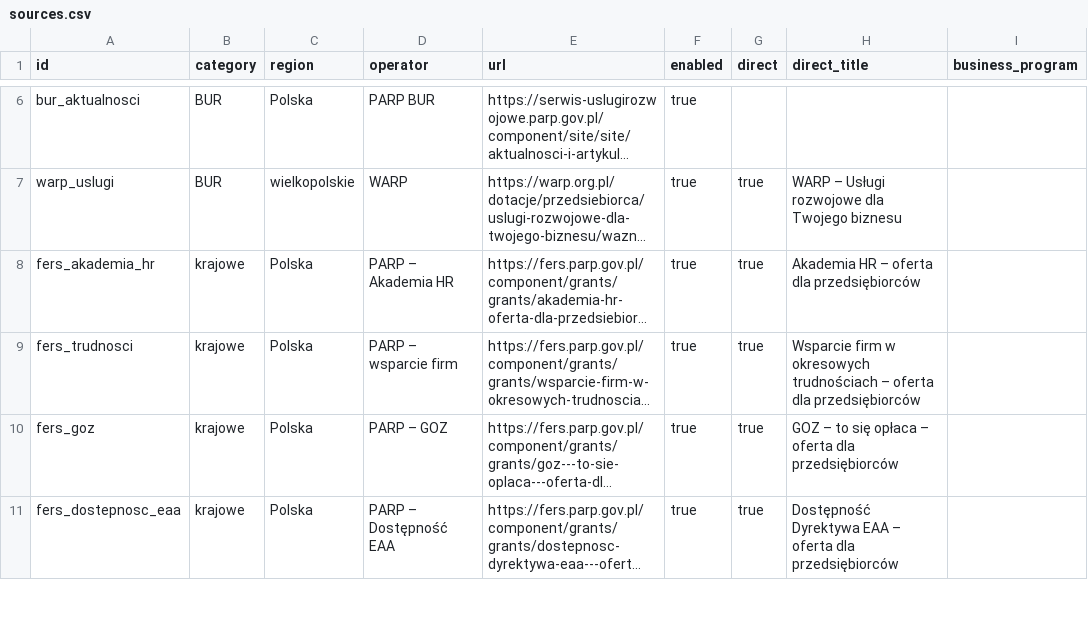
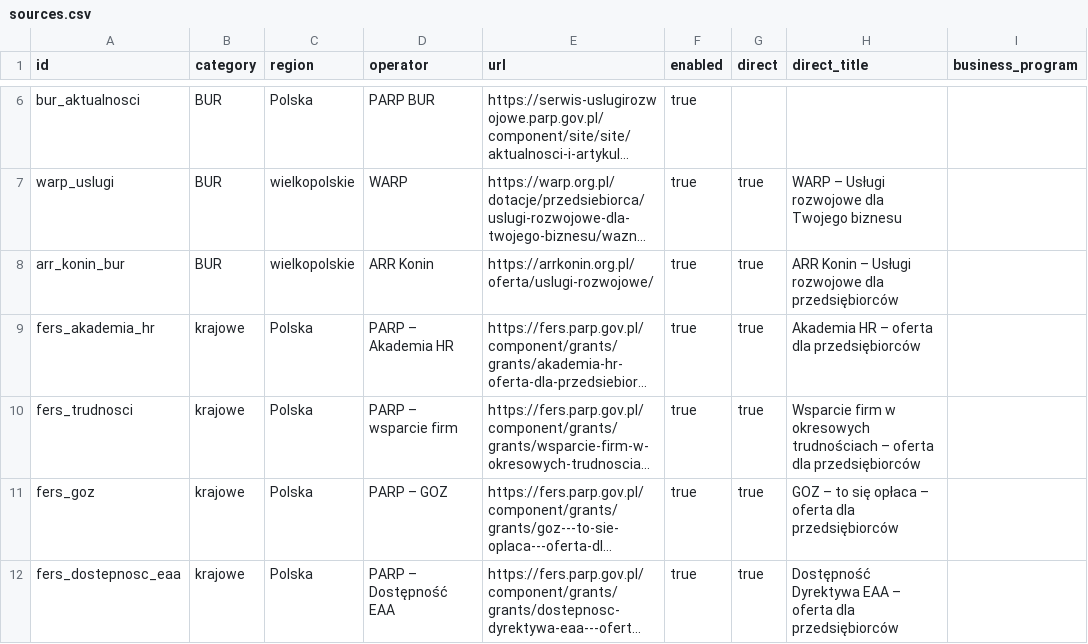
Before and after one commit to AnetaIdczak/monitor-naborow-szkoleniowych, a CSV file: config/sources.csv, drawn as a sheet; only a part is shown, gaps mark what is left out; long unchanged cells end in …; the diff names each change by its address in the sheet, - before the commit and + after, or states it on an @@ line.

```diff
--- a/config/sources.csv
+++ b/config/sources.csv
+row 8: arr_konin_bur | BUR | wielkopolskie | ARR Konin | https://arrkonin.org.pl/oferta/uslugi-rozwojowe/ | true | true | ARR Konin – Usługi rozwojowe dla przedsiębiorców
```
Also changed, not shown: data/nabory.csv, 4 other files.
